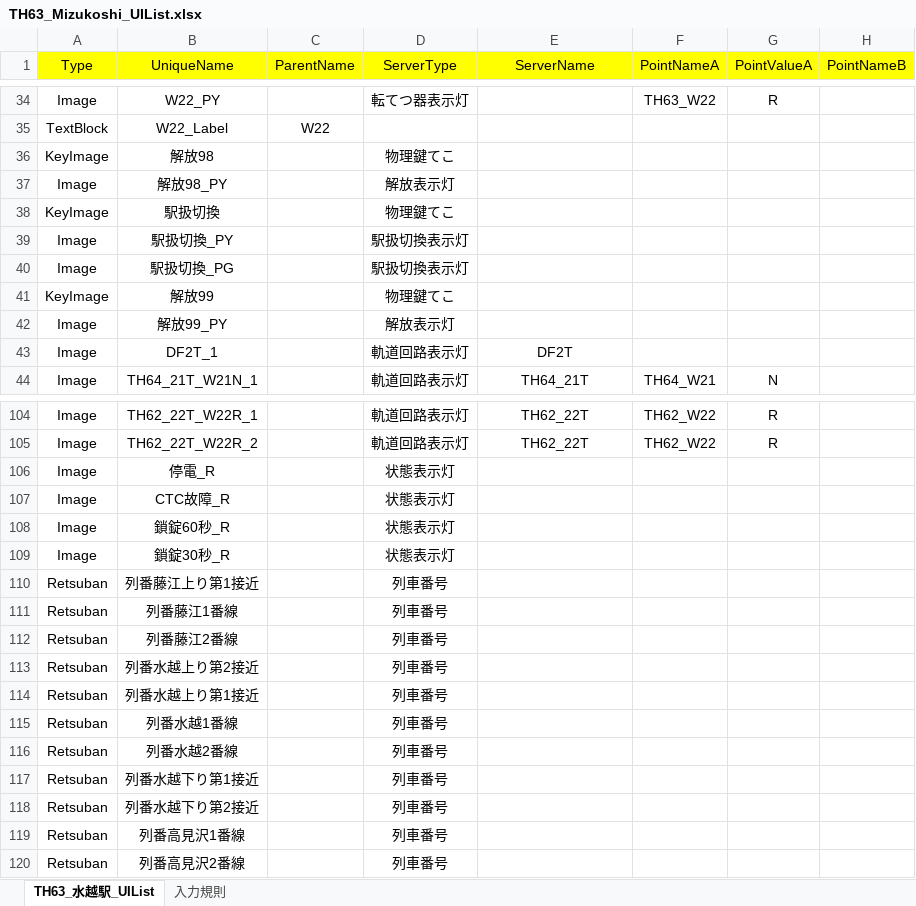
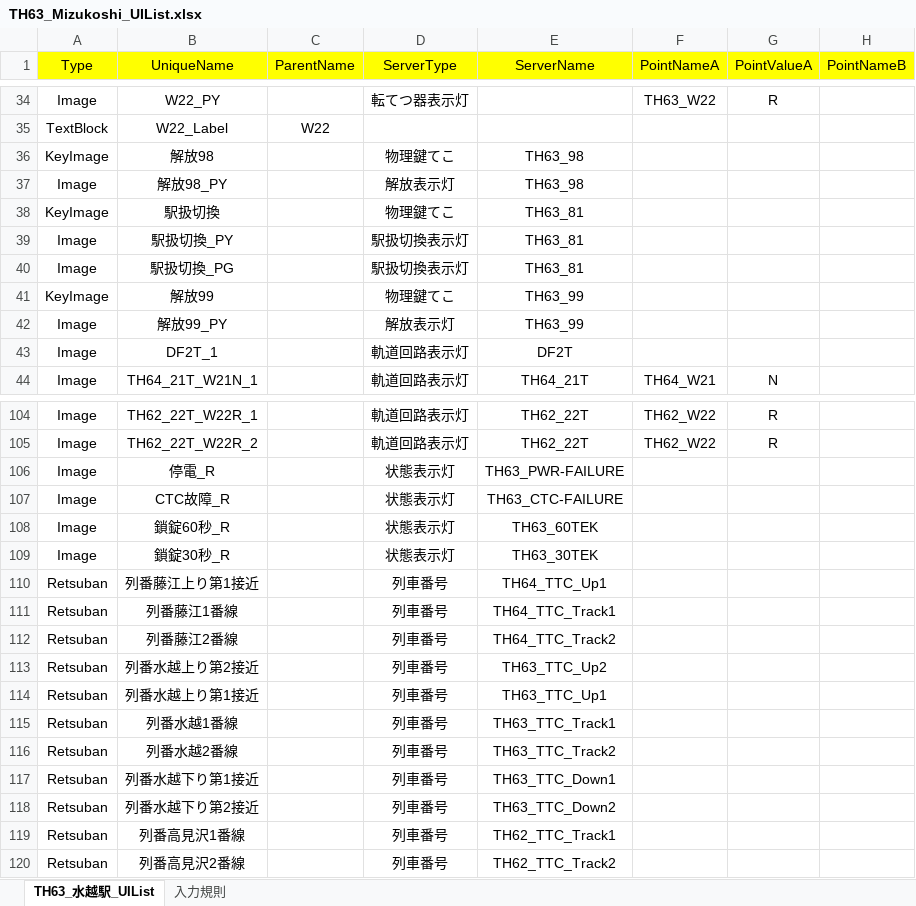
Before and after one commit to suine97/TatehamaInterlockingConsole, an Excel workbook: exe/TSV/Excel/TH63_Mizukoshi_UIList.xlsx, sheet TH63_水越駅_UIList, drawn as a sheet; only a part is shown, gaps mark what is left out; values as stored, in another font and other column widths than the file's, no borders; the diff names each change by its address in the sheet, - before the commit and + after, or states it on an @@ line.

```diff
--- a/exe/TSV/Excel/TH63_Mizukoshi_UIList.xlsx (sheet TH63_水越駅_UIList)
+++ b/exe/TSV/Excel/TH63_Mizukoshi_UIList.xlsx (sheet TH63_水越駅_UIList)
-E36:E37 (ServerName): (empty)
+E36:E37 (ServerName): TH63_98
-E38:E40 (ServerName): (empty)
+E38:E40 (ServerName): TH63_81
-E41:E42 (ServerName): (empty)
+E41:E42 (ServerName): TH63_99
-E106 (ServerName): (empty)
+E106 (ServerName): TH63_PWR-FAILURE
-E107 (ServerName): (empty)
+E107 (ServerName): TH63_CTC-FAILURE
-E108 (ServerName): (empty)
+E108 (ServerName): TH63_60TEK
-E109 (ServerName): (empty)
+E109 (ServerName): TH63_30TEK
-E110 (ServerName): (empty)
+E110 (ServerName): TH64_TTC_Up1
-E111 (ServerName): (empty)
+E111 (ServerName): TH64_TTC_Track1
-E112 (ServerName): (empty)
+E112 (ServerName): TH64_TTC_Track2
-E113 (ServerName): (empty)
+E113 (ServerName): TH63_TTC_Up2
-E114 (ServerName): (empty)
+E114 (ServerName): TH63_TTC_Up1
-E115 (ServerName): (empty)
+E115 (ServerName): TH63_TTC_Track1
-E116 (ServerName): (empty)
+E116 (ServerName): TH63_TTC_Track2
-E117 (ServerName): (empty)
+E117 (ServerName): TH63_TTC_Down1
-E118 (ServerName): (empty)
+E118 (ServerName): TH63_TTC_Down2
-E119 (ServerName): (empty)
+E119 (ServerName): TH62_TTC_Track1
-E120 (ServerName): (empty)
+E120 (ServerName): TH62_TTC_Track2
```
Also changed, not shown: exe/TSV/Excel/TH58_Akayamacho_UIList.xlsx, exe/TSV/Excel/TH61_Hinomori_UIList.xlsx, 13 other files.
